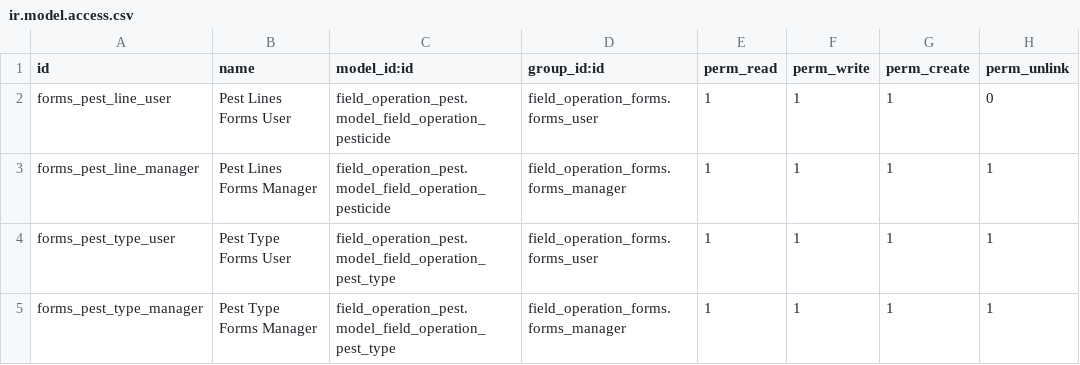
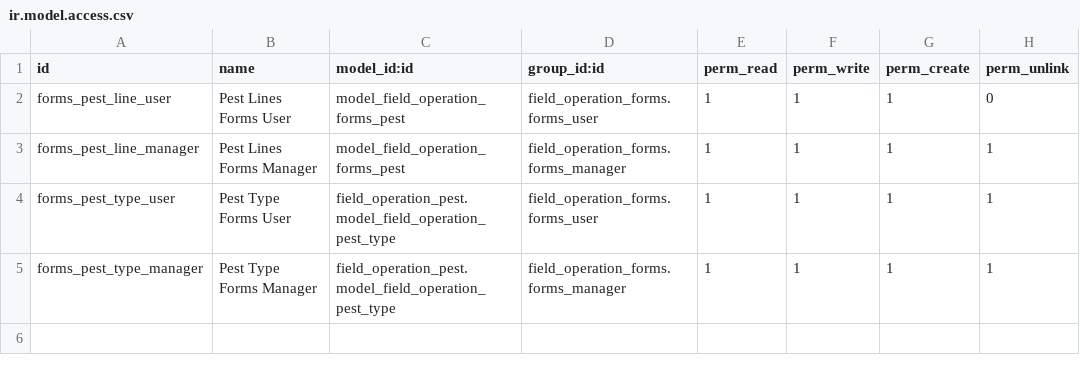
Before and after one commit to tate1192-odoo/saha-pr, a CSV file: field_operation_forms_pest/security/ir.model.access.csv, drawn as a sheet.

Commit message:
refactor(field_operation_forms_pest): make form lines independent
Move the form-side pesticide lines and pest details to field.operation.forms.pest, keep stock delivery on the form, and copy legacy form data on install and upgrade.

```diff
--- a/field_operation_forms_pest/security/ir.model.access.csv
+++ b/field_operation_forms_pest/security/ir.model.access.csv
@@ -1,4 +1,4 @@
 id,name,model_id:id,group_id:id,perm_read,perm_write,perm_create,perm_unlink
-forms_pest_line_user,Pest Lines Forms User,field_operation_pest.model_field_operation_pesticide,field_operation_forms.forms_user,1,1,1,0
-forms_pest_line_manager,Pest Lines Forms Manager,field_operation_pest.model_field_operation_pesticide,field_operation_forms.forms_manager,1,1,1,1
+forms_pest_line_user,Pest Lines Forms User,model_field_operation_forms_pest,field_operation_forms.forms_user,1,1,1,0
+forms_pest_line_manager,Pest Lines Forms Manager,model_field_operation_forms_pest,field_operation_forms.forms_manager,1,1,1,1
 forms_pest_type_user,Pest Type Forms User,field_operation_pest.model_field_operation_pest_type,field_operation_forms.forms_user,1,1,1,1
```
Also changed, not shown: 16 other files.
